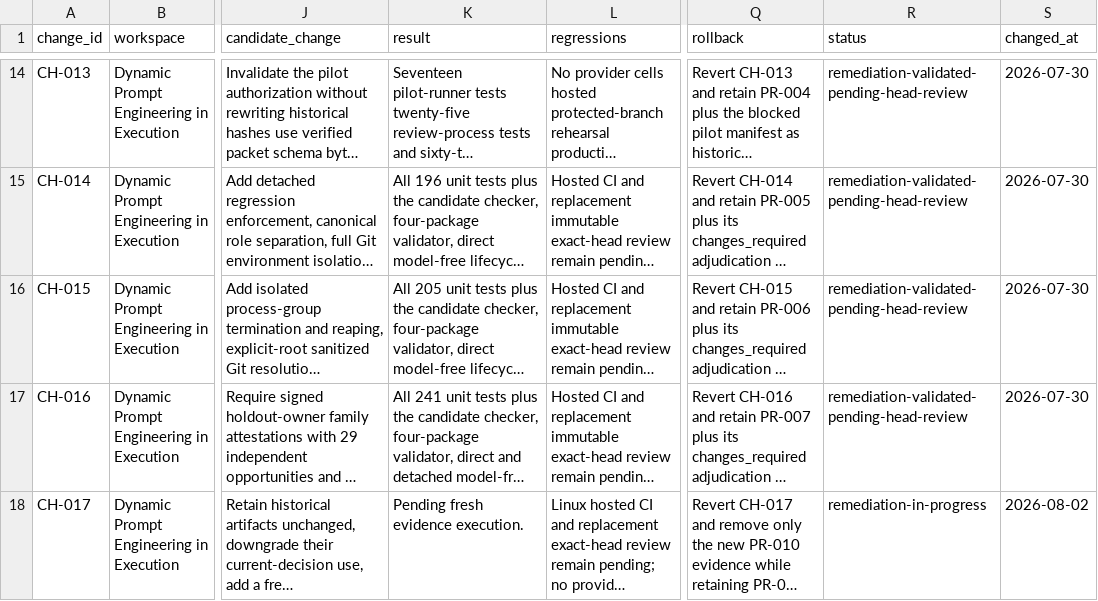
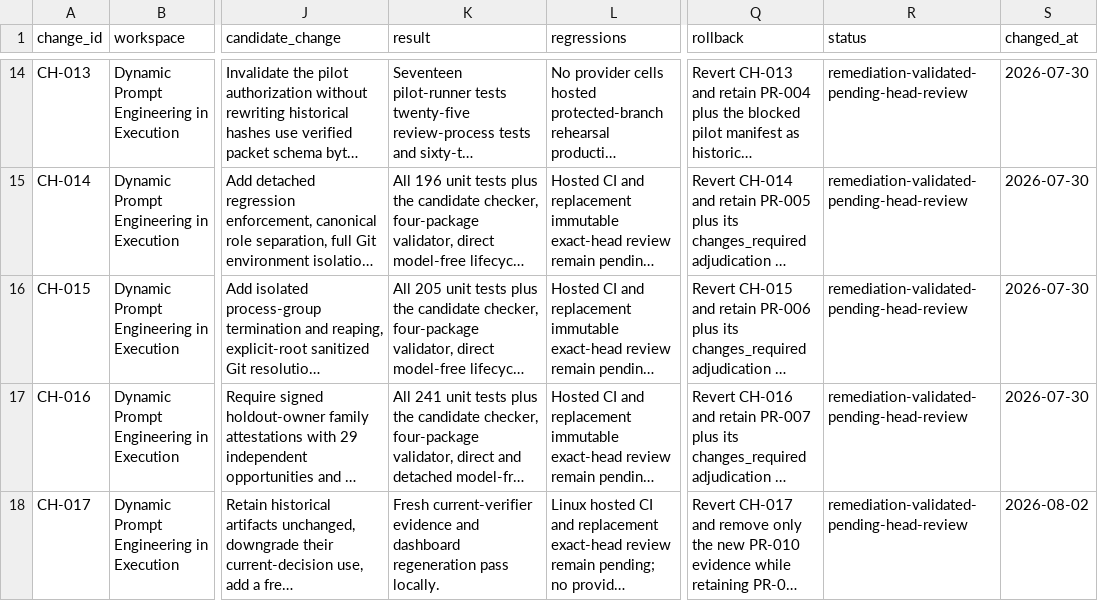
Before and after one commit to tedahn/dynamic-prompt-engineering, a CSV file: research/ledgers/change-log.csv, drawn as a sheet; only a part is shown, gaps mark what is left out; long unchanged cells end in …; the diff names each change by its address in the sheet, - before the commit and + after, or states it on an @@ line.

```diff
--- a/research/ledgers/change-log.csv
+++ b/research/ledgers/change-log.csv
-K18 (result): Pending fresh evidence execution.
+K18 (result): Fresh current-verifier evidence and dashboard regeneration pass locally.
-R18 (status): remediation-in-progress
+R18 (status): remediation-validated-pending-head-review
```
Also changed, not shown: research/ledgers/claims.csv, research/ledgers/eval-cases.csv, 10 other files.
